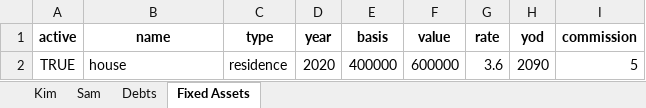
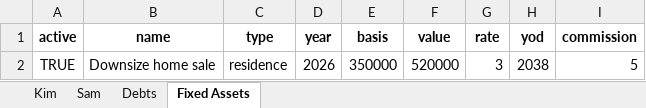
Before and after one commit to lowkeylabs/roost, an Excel workbook: examples/example01/HFP_kim+sam.xlsx, sheet Fixed Assets, drawn as a sheet; values as stored, in another font and other column widths than the file's, no borders; the diff names each change by its address in the sheet, - before the commit and + after, or states it on an @@ line.

```diff
--- a/examples/example01/HFP_kim+sam.xlsx (sheet Fixed Assets)
+++ b/examples/example01/HFP_kim+sam.xlsx (sheet Fixed Assets)
-B2 (name): house
+B2 (name): Downsize home sale
-D2 (year): 2020
+D2 (year): 2026
-E2 (basis): 400000
+E2 (basis): 350000
-F2 (value): 600000
+F2 (value): 520000
-G2 (rate): 3.6
+G2 (rate): 3
-H2 (yod): 2090
+H2 (yod): 2038
```
Also changed, not shown: sheet Kim, sheet Sam, examples/example01/HFP_alex+jamie.xlsx, examples/example01/HFP_jack+jill.xlsx, 36 other files.
